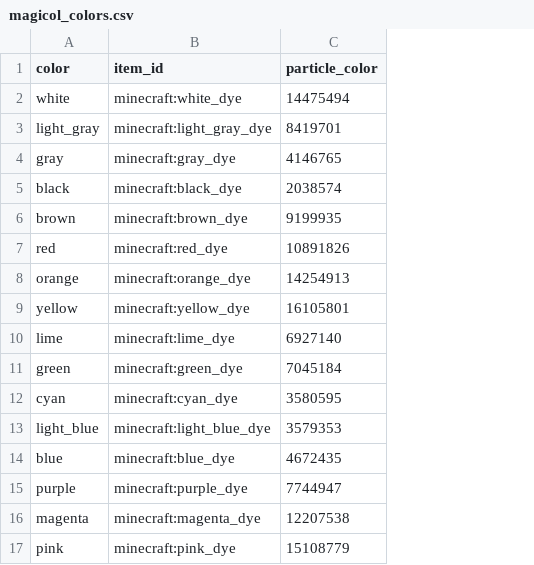
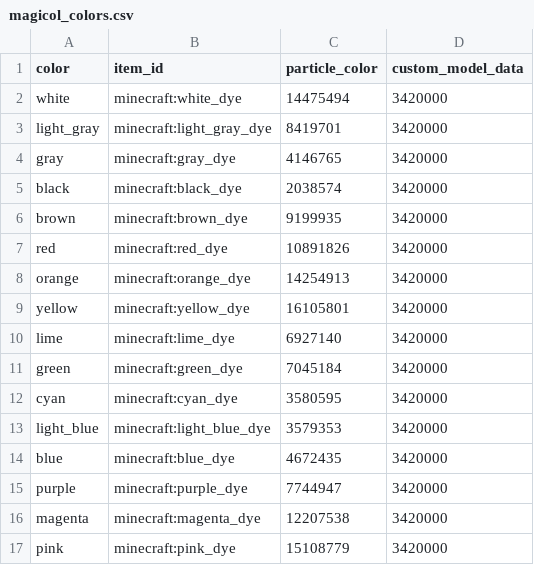
Before and after one commit to Gamemode4Dev/GM4_Datapacks, a CSV file: gm4_zauber_cauldrons/raw/magicol_colors.csv, drawn as a sheet; the diff names each change by its address in the sheet, - before the commit and + after, or states it on an @@ line.

Commit message:
Add CustomModelData to Magicol

```diff
--- a/gm4_zauber_cauldrons/raw/magicol_colors.csv
+++ b/gm4_zauber_cauldrons/raw/magicol_colors.csv
+column D (custom_model_data), rows 2-17: all 3420000
```
